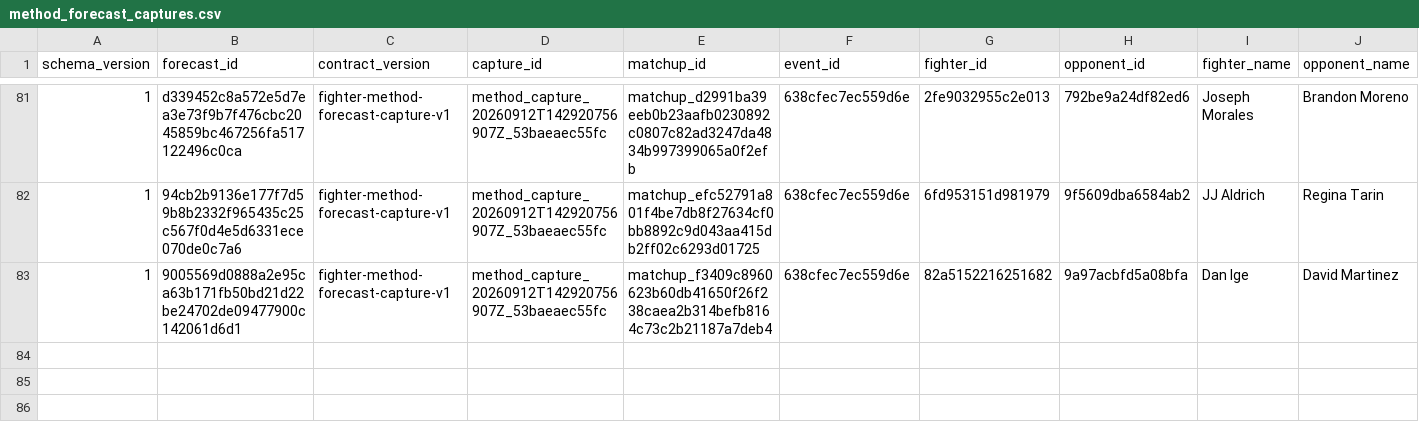
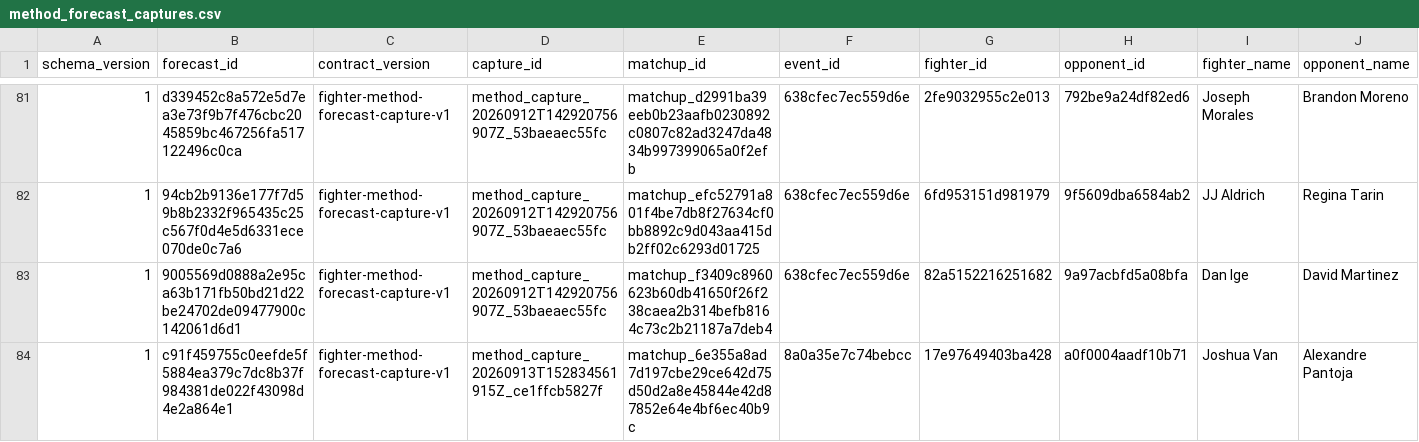
Before and after one commit to alexchandler100/UFC_Prediction_2022, a CSV file: src/content/data/market/method_forecast_captures.csv, drawn as a sheet; only a part is shown, gaps mark what is left out; rows hold the shown columns only; the diff names each change by its address in the sheet, - before the commit and + after, or states it on an @@ line.

```diff
--- a/src/content/data/market/method_forecast_captures.csv
+++ b/src/content/data/market/method_forecast_captures.csv
+row 84: 1 | c91f459755c0eefde5f5884ea379c7dc8b37f984381de022f43098d4e2a864e1 | fighter-method-forecast-capture-v1 | method_capture_20260913T152834561915Z_ce1ffcb5827f | matchup_6e355a8ad7d197cbe29ce642d75d50d2a8e45844e42d87852e64e4bf6ec40b9c | 8a0a35e7c74bebcc | 17e97649403ba428 | a0f0004aadf10b71 | Joshua Van | Alexandre Pantoja
```
Also changed, not shown: src/content/data/market/early_market_ufc_links.csv, src/content/data/market/forecast_captures.csv, 28 other files.
